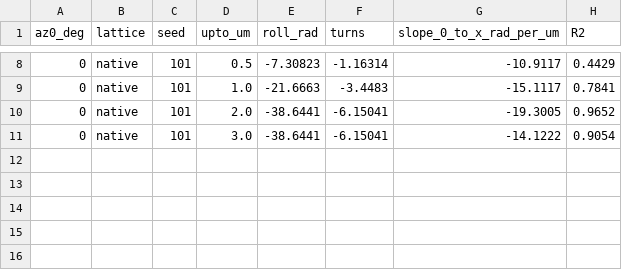
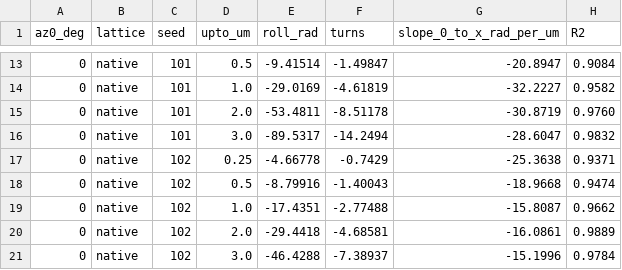
Before and after one commit to notaboxllc/SoftBox, a CSV file: ANALYSIS/vilfan_graded_binding/longrun_nested.csv, drawn as a sheet; only a part is shown, gaps mark what is left out; the diff covers the shown part only.

```diff
--- a/ANALYSIS/vilfan_graded_binding/longrun_nested.csv
+++ b/ANALYSIS/vilfan_graded_binding/longrun_nested.csv
@@ -8,4 +13,9 @@ az0_deg,lattice,seed,upto_um,roll_rad,turns,slope_0_to_x_rad_per_um,R2
-0,native,101,0.5,-7.30823,-1.16314,-10.9117,0.4429
-0,native,101,1.0,-21.6663,-3.4483,-15.1117,0.7841
-0,native,101,2.0,-38.6441,-6.15041,-19.3005,0.9652
-0,native,101,3.0,-38.6441,-6.15041,-14.1222,0.9054
+0,native,101,0.5,-9.41514,-1.49847,-20.8947,0.9084
+0,native,101,1.0,-29.0169,-4.61819,-32.2227,0.9582
+0,native,101,2.0,-53.4811,-8.51178,-30.8719,0.9760
+0,native,101,3.0,-89.5317,-14.2494,-28.6047,0.9832
+0,native,102,0.25,-4.66778,-0.7429,-25.3638,0.9371
+0,native,102,0.5,-8.79916,-1.40043,-18.9668,0.9474
+0,native,102,1.0,-17.4351,-2.77488,-15.8087,0.9662
+0,native,102,2.0,-29.4418,-4.68581,-16.0861,0.9889
+0,native,102,3.0,-46.4288,-7.38937,-15.1996,0.9784
```
Also changed, not shown: 5 added rows and 24 edited cells elsewhere in this file, ANALYSIS/vilfan_graded_binding/longrun_mirror_decomposition.csv, ANALYSIS/vilfan_graded_binding/longrun_windows.csv, 2 other files.
